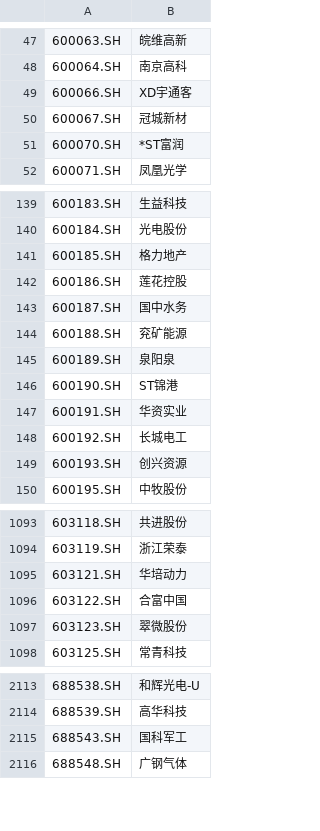
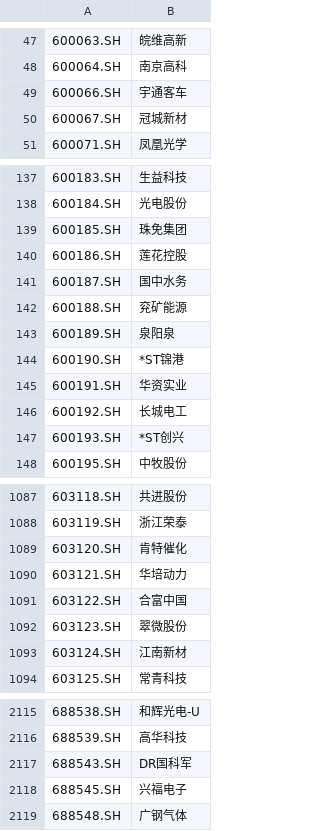
Before and after one commit to zhangshoug/OSkhQuant, a CSV file: data/上证A股_股票列表.csv, drawn as a sheet; only a part is shown, gaps mark what is left out; the diff covers the shown part only.

```diff
--- a/data/上证A股_股票列表.csv
+++ b/data/上证A股_股票列表.csv
@@ -48,5 +48,4 @@
 600064.SH,南京高科
-600066.SH,XD宇通客
+600066.SH,宇通客车
 600067.SH,冠城新材
-600070.SH,*ST富润
 600071.SH,凤凰光学
@@ -140,3 +138,3 @@
 600184.SH,光电股份
-600185.SH,格力地产
+600185.SH,珠免集团
 600186.SH,莲花控股
@@ -145,6 +143,6 @@
 600189.SH,泉阳泉
-600190.SH,ST锦港
+600190.SH,*ST锦港
 600191.SH,华资实业
 600192.SH,长城电工
-600193.SH,创兴资源
+600193.SH,*ST创兴
 600195.SH,中牧股份
@@ -1094,2 +1088,3 @@
 603119.SH,浙江荣泰
+603120.SH,肯特催化
 603121.SH,华培动力
@@ -1097,2 +1092,3 @@
 603123.SH,翠微股份
+603124.SH,江南新材
 603125.SH,常青科技
@@ -2114,3 +2116,4 @@
 688539.SH,高华科技
-688543.SH,国科军工
+688543.SH,DR国科军
+688545.SH,兴福电子
 688548.SH,广钢气体
```
Also changed, not shown: 14 added rows, 8 removed rows and 98 edited cells elsewhere in this file, data/全部股票_股票列表.csv, data/创业板_股票列表.csv, 40 other files.
